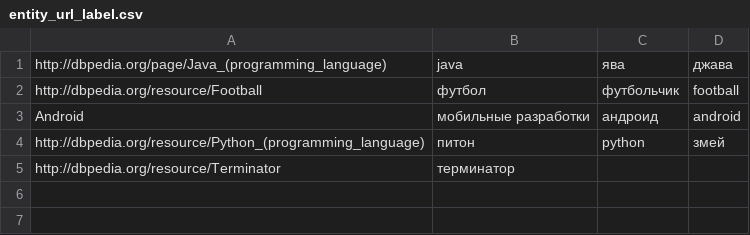
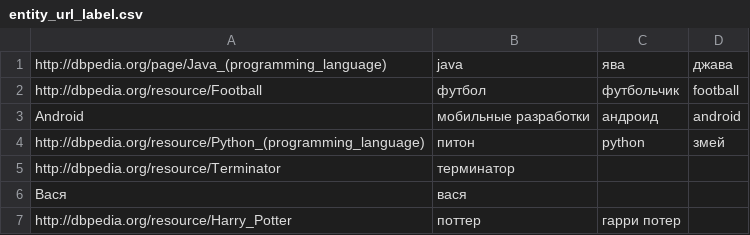
Before and after one commit to lapusiki/sparql-query-generation, a CSV file: src/main/resources/entity_url_label.csv, drawn as a sheet.

```diff
--- a/src/main/resources/entity_url_label.csv
+++ b/src/main/resources/entity_url_label.csv
@@ -5 +5,3 @@ http://dbpedia.org/resource/Python_(programming_language),питон,python,зм
 http://dbpedia.org/resource/Terminator,терминатор
+Вася,вася
+http://dbpedia.org/resource/Harry_Potter,поттер,гарри потер
```
Also changed, not shown: 5 other files.
